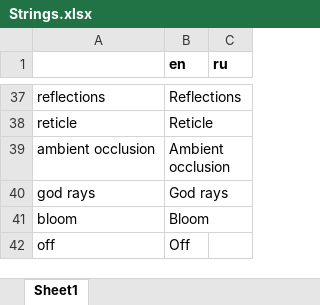
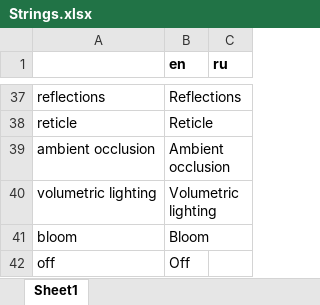
Before and after one commit to etodd/Lemma, an Excel workbook: Lemma/Content/Strings.xlsx, sheet Sheet1, drawn as a sheet; only a part is shown, gaps mark what is left out; values as stored, in another font and other column widths than the file's, no borders; conditional formats not drawn; removed rows and columns are numbered as before the commit, all else as after; the diff names each change by its address in the sheet, - before the commit and + after, or states it on an @@ line.

```diff
--- a/Lemma/Content/Strings.xlsx (sheet Sheet1)
+++ b/Lemma/Content/Strings.xlsx (sheet Sheet1)
-row 40: god rays | God rays
+row 40: volumetric lighting | Volumetric lighting
```
Also changed, not shown: 10 other files.
